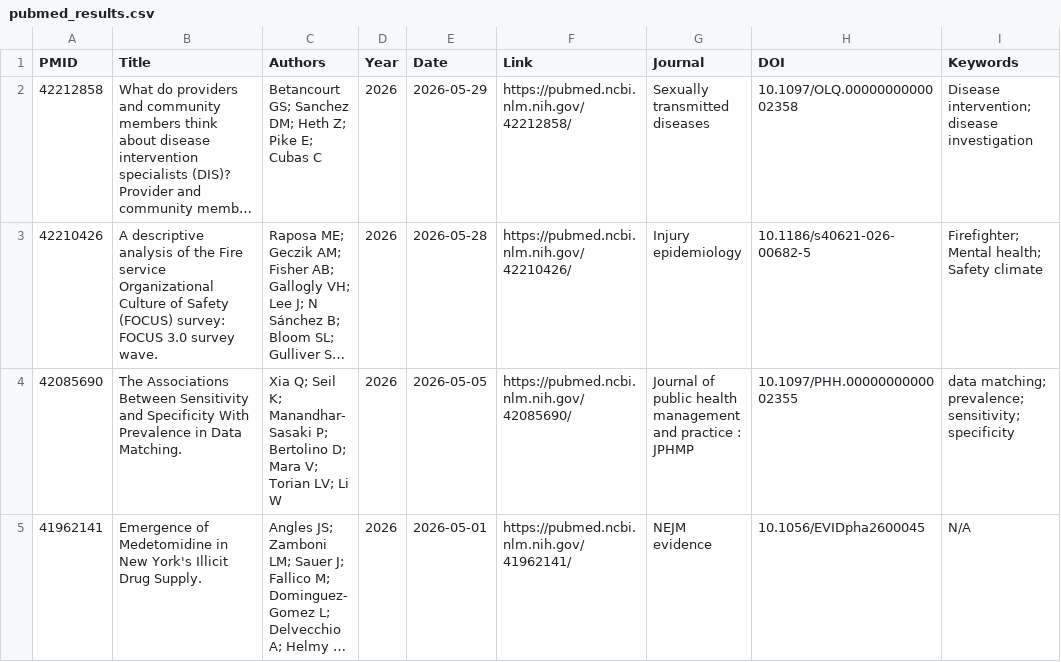
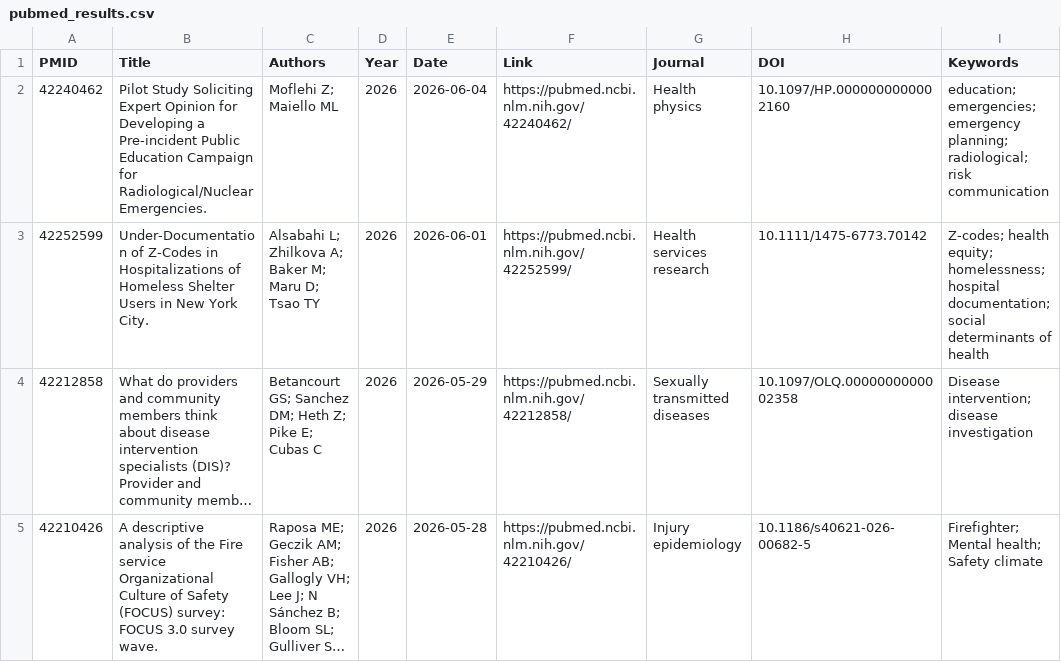
Before and after one commit to nychealth/publications-archive, a CSV file: pubmed_results.csv, drawn as a sheet; only a part is shown; the shorter side is filled out with more unchanged rows; long unchanged cells end in …; the diff names each change by its address in the sheet, - before the commit and + after, or states it on an @@ line.

```diff
--- a/pubmed_results.csv
+++ b/pubmed_results.csv
+row 2: 42240462 | Pilot Study Soliciting Expert Opinion for Developing a Pre-incident Public Education Campaign for Radiological/Nuclear Emergencies. | Moflehi Z; Maiello ML | 2026 | 2026-06-04 | https://pubmed.ncbi.nlm.nih.gov/42240462/ | Health physics | 10.1097/HP.0000000000002160 | education; emergencies; emergency planning; radiological; risk communication
+row 3: 42252599 | Under-Documentation of Z-Codes in Hospitalizations of Homeless Shelter Users in New York City. | Alsabahi L; Zhilkova A; Baker M; Maru D; Tsao TY | 2026 | 2026-06-01 | https://pubmed.ncbi.nlm.nih.gov/42252599/ | Health services research | 10.1111/1475-6773.70142 | Z‐codes; health equity; homelessness; hospital documentation; social determinants of health
```
